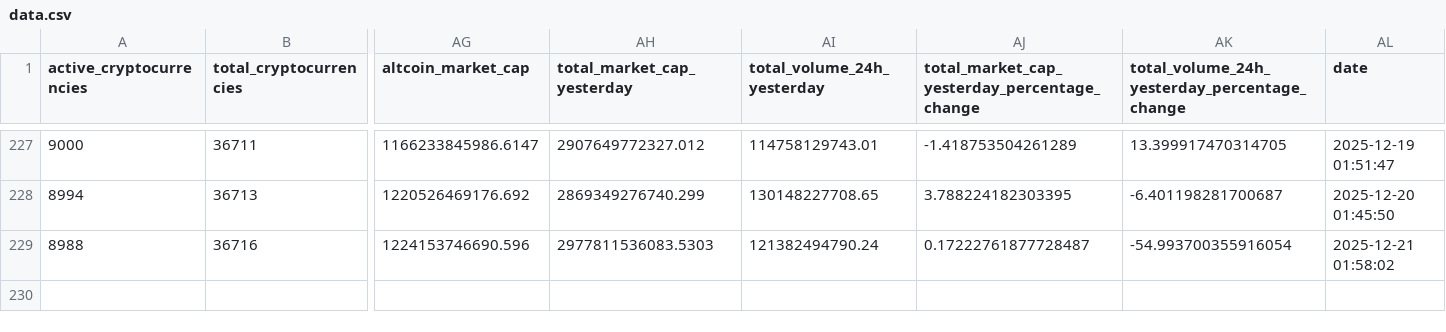
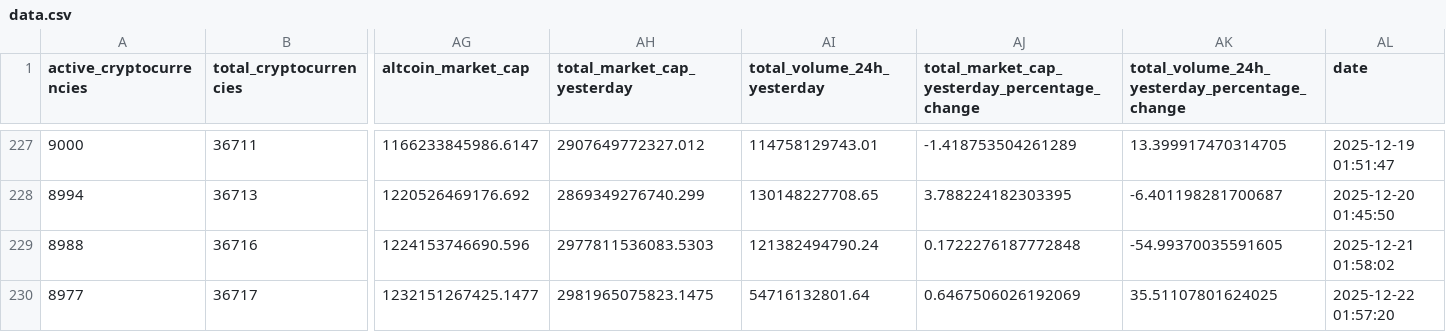
Before and after one commit to jorickdefraine/cmc-quotes-fetcher, a CSV file: data.csv, drawn as a sheet; only a part is shown, gaps mark what is left out; rows hold the shown columns only; the diff names each change by its address in the sheet, - before the commit and + after, or states it on an @@ line.

```diff
--- a/data.csv
+++ b/data.csv
-AJ229: 0.17222761877728487
+AJ229: 0.1722276187772848
-AK229: -54.993700355916054
+AK229: -54.99370035591605
+row 230: 8977 | 36717 | 1232151267425.1477 | 2981965075823.1475 | 54716132801.64 | 0.6467506026192069 | 35.51107801624025 | 2025-12-22 01:57:20
```
